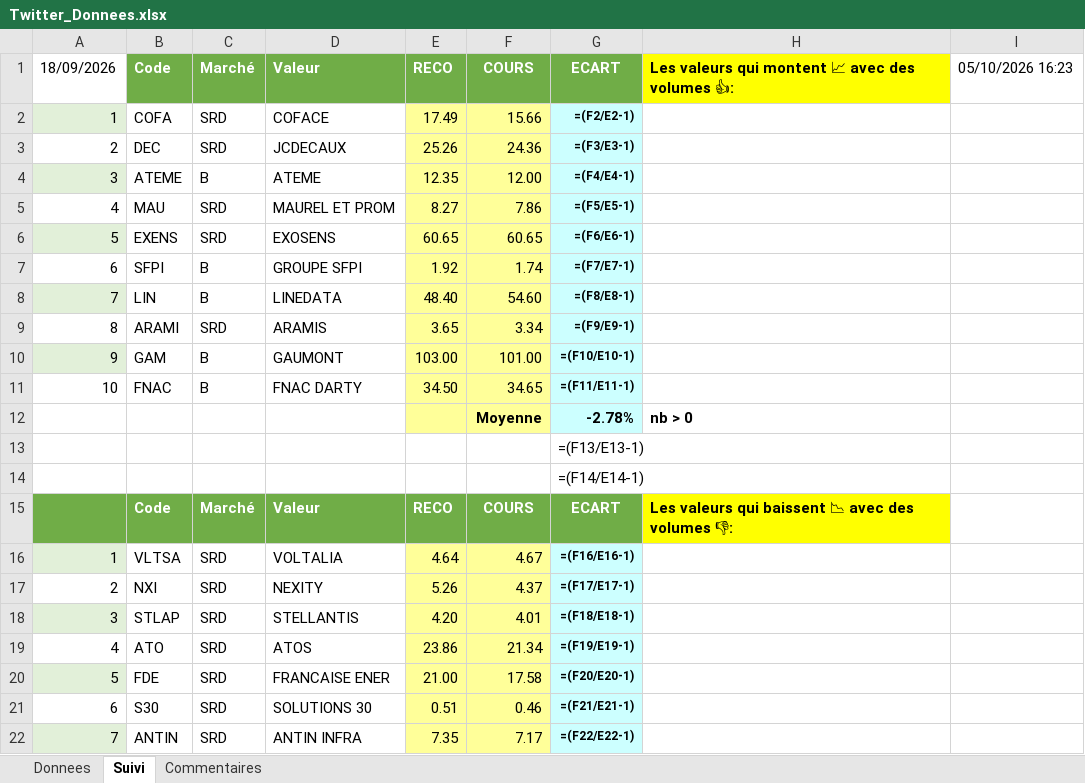
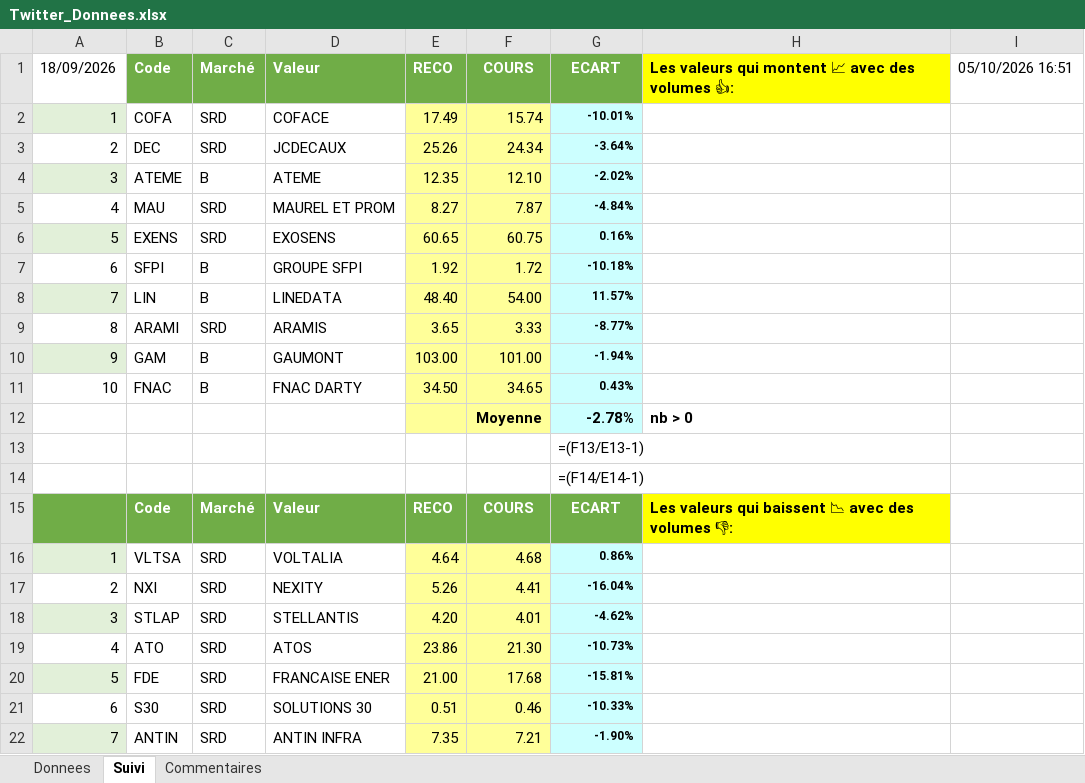
Before and after one commit to Charly33436/Swing_Trading, an Excel workbook: Twitter_Donnees.xlsx, sheet Suivi, drawn as a sheet; only a part is shown; values as stored, in another font and other column widths than the file's, no borders; formulas without a stored value are shown as written; conditional formats not drawn; the diff covers the shown part only; the diff names each change by its address in the sheet, - before the commit and + after, or states it on an @@ line.

Commit message:
Mise à jour cours (Snapshot) - 2026-10-05 16:51

```diff
--- a/Twitter_Donnees.xlsx (sheet Suivi)
+++ b/Twitter_Donnees.xlsx (sheet Suivi)
-I1: 05/10/2026 16:23
+I1: 05/10/2026 16:51
-F2: 15.66
+F2: 15.74
-G2: =(F2/E2-1)
+G2: -10.01%
-F3: 24.36
+F3: 24.34
-G3: =(F3/E3-1)
+G3: -3.64%
-F4: 12.00
+F4: 12.10
-G4: =(F4/E4-1)
+G4: -2.02%
-F5: 7.86
+F5: 7.87
-G5: =(F5/E5-1)
+G5: -4.84%
-F6: 60.65
+F6: 60.75
-G6: =(F6/E6-1)
+G6: 0.16%
-F7: 1.74
+F7: 1.72
-G7: =(F7/E7-1)
+G7: -10.18%
-F8: 54.60
+F8: 54.00
-G8: =(F8/E8-1)
+G8: 11.57%
-F9: 3.34
+F9: 3.33
-G9: =(F9/E9-1)
+G9: -8.77%
-G10: =(F10/E10-1)
+G10: -1.94%
-G11: =(F11/E11-1)
+G11: 0.43%
-F16: 4.67
+F16: 4.68
-G16: =(F16/E16-1)
+G16: 0.86%
-F17: 4.37
+F17: 4.41
-G17: =(F17/E17-1)
+G17: -16.04%
-G18: =(F18/E18-1)
+G18: -4.62%
-F19: 21.34
+F19: 21.30
-G19: =(F19/E19-1)
+G19: -10.73%
-F20: 17.58
+F20: 17.68
-G20: =(F20/E20-1)
+G20: -15.81%
-G21: =(F21/E21-1)
+G21: -10.33%
-F22: 7.17
+F22: 7.21
-G22: =(F22/E22-1)
+G22: -1.90%
```
Also changed, not shown: 38 edited cells elsewhere in this sheet, sheet Donnees.
